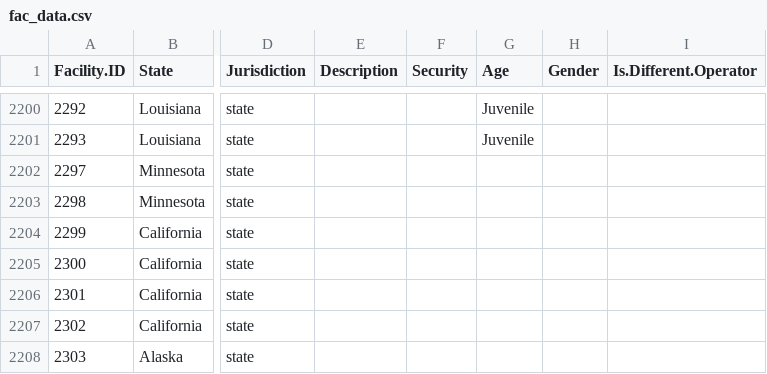
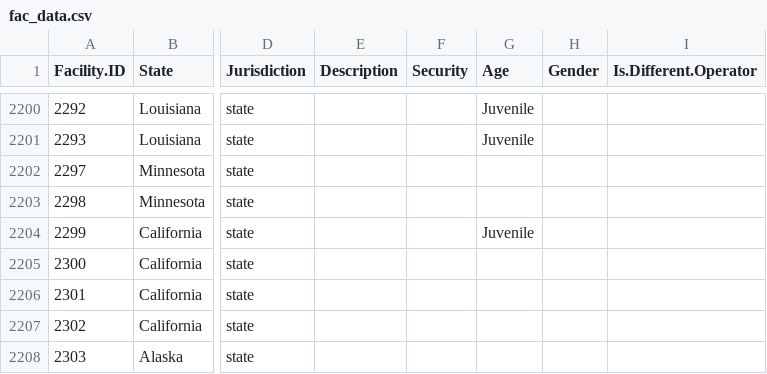
Before and after one commit to uclalawcovid19behindbars/facility_data, a CSV file: data/fac_data.csv, drawn as a sheet; only a part is shown, gaps mark what is left out; the diff covers the shown part only; the diff names each change by its address in the sheet, - before the commit and + after, or states it on an @@ line.

```diff
--- a/data/fac_data.csv
+++ b/data/fac_data.csv
-G2204 (Age): (empty)
+G2204 (Age): Juvenile
```
Also changed, not shown: 12 edited cells elsewhere in this file.
